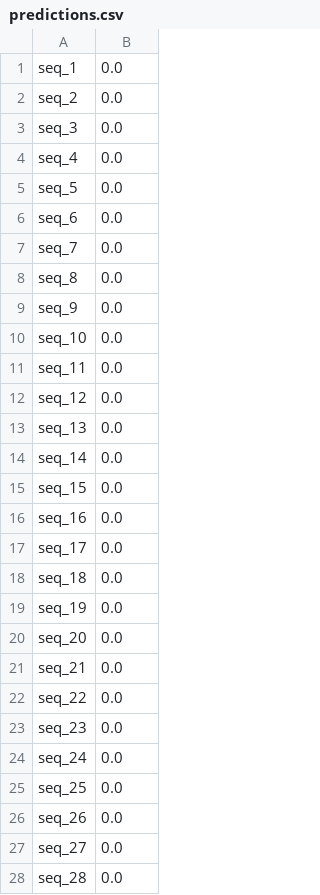
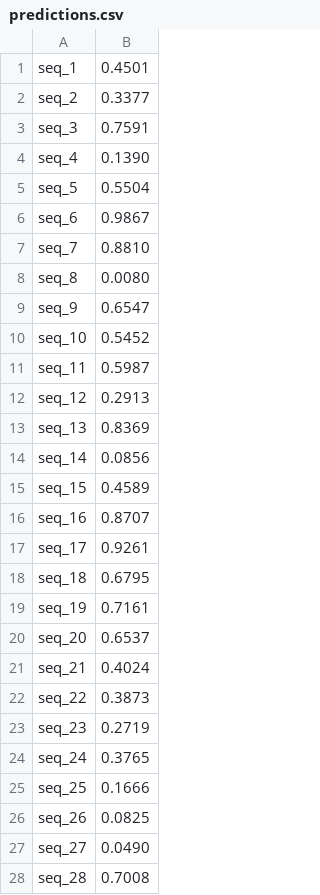
Before and after one commit to ehuan2/proteome_classifier, a CSV file: predictions.csv, drawn as a sheet; only a part is shown; the diff covers the shown part only.

```diff
--- a/predictions.csv
+++ b/predictions.csv
@@ -1,28 +1,28 @@
-seq_1, 0.0
-seq_2, 0.0
-seq_3, 0.0
-seq_4, 0.0
-seq_5, 0.0
-seq_6, 0.0
-seq_7, 0.0
-seq_8, 0.0
-seq_9, 0.0
-seq_10, 0.0
-seq_11, 0.0
-seq_12, 0.0
-seq_13, 0.0
-seq_14, 0.0
-seq_15, 0.0
-seq_16, 0.0
-seq_17, 0.0
-seq_18, 0.0
-seq_19, 0.0
-seq_20, 0.0
-seq_21, 0.0
-seq_22, 0.0
-seq_23, 0.0
-seq_24, 0.0
-seq_25, 0.0
-seq_26, 0.0
-seq_27, 0.0
-seq_28, 0.0
+seq_1,0.4501
+seq_2,0.3377
+seq_3,0.7591
+seq_4,0.1390
+seq_5,0.5504
+seq_6,0.9867
+seq_7,0.8810
+seq_8,0.0080
+seq_9,0.6547
+seq_10,0.5452
+seq_11,0.5987
+seq_12,0.2913
+seq_13,0.8369
+seq_14,0.0856
+seq_15,0.4589
+seq_16,0.8707
+seq_17,0.9261
+seq_18,0.6795
+seq_19,0.7161
+seq_20,0.6537
+seq_21,0.4024
+seq_22,0.3873
+seq_23,0.2719
+seq_24,0.3765
+seq_25,0.1666
+seq_26,0.0825
+seq_27,0.0490
+seq_28,0.7008
```
Also changed, not shown: 172 edited cells elsewhere in this file, 9 other files.
